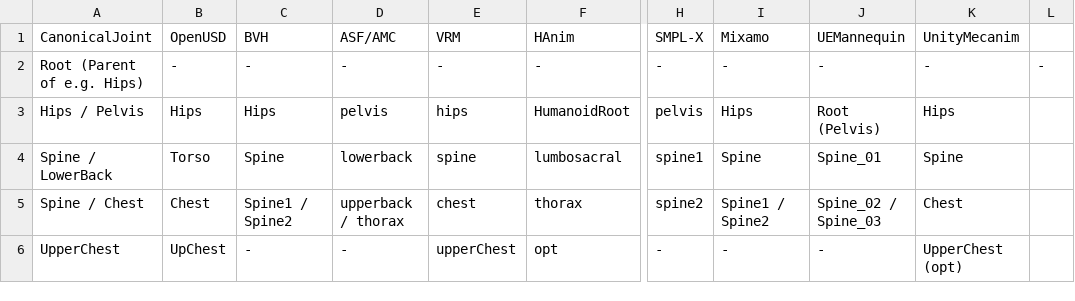
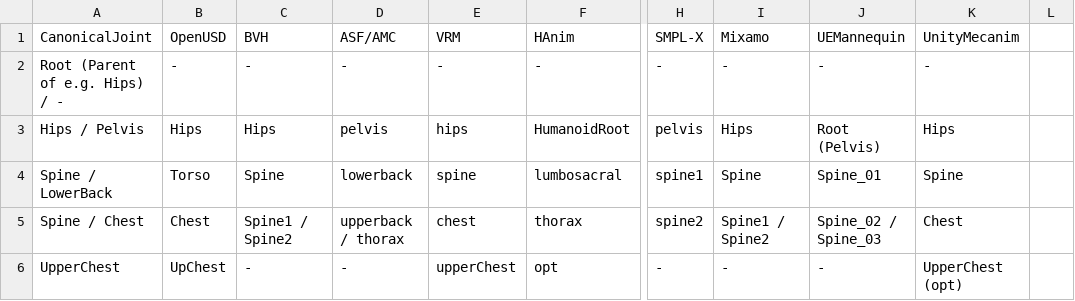
Before and after one commit to Kjakubzak/LabRCSF, a CSV file: joints.csv, drawn as a sheet; only a part is shown, gaps mark what is left out; the diff names each change by its address in the sheet, - before the commit and + after, or states it on an @@ line.

Commit message:
Update joints.csv with new joint data

```diff
--- a/joints.csv
+++ b/joints.csv
-A2 (CanonicalJoint): Root (Parent of e.g. Hips)
+A2 (CanonicalJoint): Root (Parent of e.g. Hips) / -
-L2: -
+L2: (empty)
```
